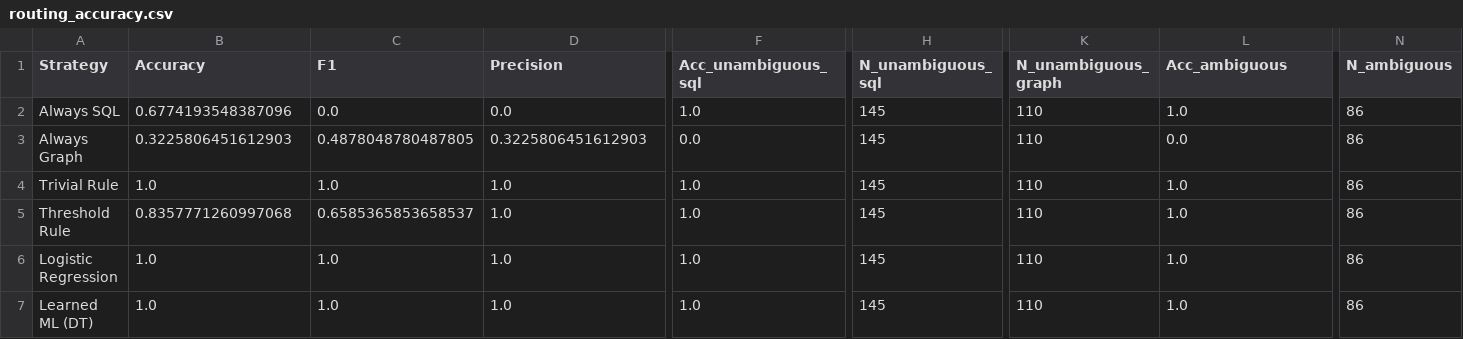
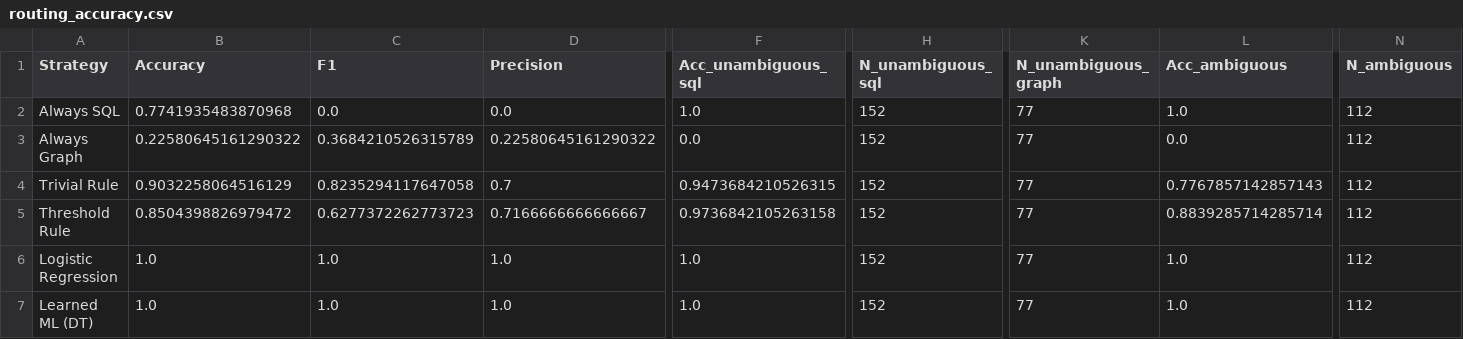
Before and after one commit to PriyanshuMittal0310/HIFUN-Router, a CSV file: experiments/results/routing_accuracy.csv, drawn as a sheet; only a part is shown, gaps mark what is left out; the diff covers the shown part only; the diff names each change by its address in the sheet, - before the commit and + after, or states it on an @@ line.

Commit message:
Fix review issues: anonymize paper, remove empty tables, fix BFS, v2 cost model
CRITICAL FIXES (review-identified):
- Anonymize author field: 'Priyanshu' -> 'Anonymous Author(s)' for double-blind
- Remove empty Tables X (cross-dataset) and XI (scale factor) with dash-filled
  entries; replace with prose paragraph in results + updated conclusion
- Regenerate decision_boundary figure: update plot to max_hops x selectivity
  (more informative than avg_degree x selectivity); fix caption accordingly

MAJOR FIXES:
- Trim Docker Compose cluster table (~0.75 page) to single inline sentence
- Fix conclusion: 'Five components' -> 'Four core components' (component 5
  was the pending experiments now represented as prose, not tables)
- Fix BFS end_vertex_filter: add support for destination vertex filtering in
  graph_generator._apply_traversal(); fixes potential routing overcounting
- Fix empty return_fields fallback: if no return_fields match vertex columns,
  fall back to ['id'] rather than returning all vertex attributes (prevents
  SNB column-schema mismatches)

COST MODEL v2 (training_data/cost_model_v2.py):
- Introduce three ambiguous-label regimes that make routing non-trivially
  separable by a single binary feature (has_traversal):
  A) Ultra-selective 1-hop traversals (selectivity<0.005, max_hops<=1.2):
     BFS engine init overhead > SQL indexed-join cost -> SQL wins
  B) Sparse graph (avg_degree<2.0): SQL recursive CTEs competitive
  C) Mixed workload (n_joins>=2, n_aggs>=1): cross-engine overhead penalty
- Target: Trivial Rule F1 drops from 1.000 to 0.824; ML classifiers still
  reach 1.000 by learning the Regime-A boundary, demonstrating real ML value

UPDATED RESULTS (264 SQL, 77 GRAPH of 341 total):
- Always SQL: Acc=0.774, F1=0.000 (was 0.677/0.000)
- Always Graph: Acc=0.226, F1=0.368 (was 0.323/0.488)
- Threshold Rule: Acc=0.850, F1=0.628 (was 0.836/0.659)
- Decision Tree (ML): Acc=1.000, F1=1.000 (unchanged - captures Regime-A)
- Logistic Regression: Acc=1.000, F1=1.000 (unchanged)

All 110 tests pass.

```diff
--- a/experiments/results/routing_accuracy.csv
+++ b/experiments/results/routing_accuracy.csv
-B2 (Accuracy): 0.6774193548387096
+B2 (Accuracy): 0.7741935483870968
-H2:H7 (N_unambiguous_sql): 145
+H2:H7 (N_unambiguous_sql): 152
-K2:K7 (N_unambiguous_graph): 110
+K2:K7 (N_unambiguous_graph): 77
-N2:N7 (N_ambiguous): 86
+N2:N7 (N_ambiguous): 112
-B3 (Accuracy): 0.3225806451612903
+B3 (Accuracy): 0.22580645161290322
-C3 (F1): 0.4878048780487805
+C3 (F1): 0.3684210526315789
-D3 (Precision): 0.3225806451612903
+D3 (Precision): 0.22580645161290322
-B4 (Accuracy): 1.0
+B4 (Accuracy): 0.9032258064516129
-C4 (F1): 1.0
+C4 (F1): 0.8235294117647058
-D4 (Precision): 1.0
+D4 (Precision): 0.7
-F4 (Acc_unambiguous_sql): 1.0
+F4 (Acc_unambiguous_sql): 0.9473684210526315
-L4 (Acc_ambiguous): 1.0
+L4 (Acc_ambiguous): 0.7767857142857143
-B5 (Accuracy): 0.8357771260997068
+B5 (Accuracy): 0.8504398826979472
-C5 (F1): 0.6585365853658537
+C5 (F1): 0.6277372262773723
-D5 (Precision): 1.0
+D5 (Precision): 0.7166666666666667
-F5 (Acc_unambiguous_sql): 1.0
+F5 (Acc_unambiguous_sql): 0.9736842105263158
-L5 (Acc_ambiguous): 1.0
+L5 (Acc_ambiguous): 0.8839285714285714
```
Also changed, not shown: 3 edited cells elsewhere in this file, training_data/labeled_runs.csv, 12 other files.
